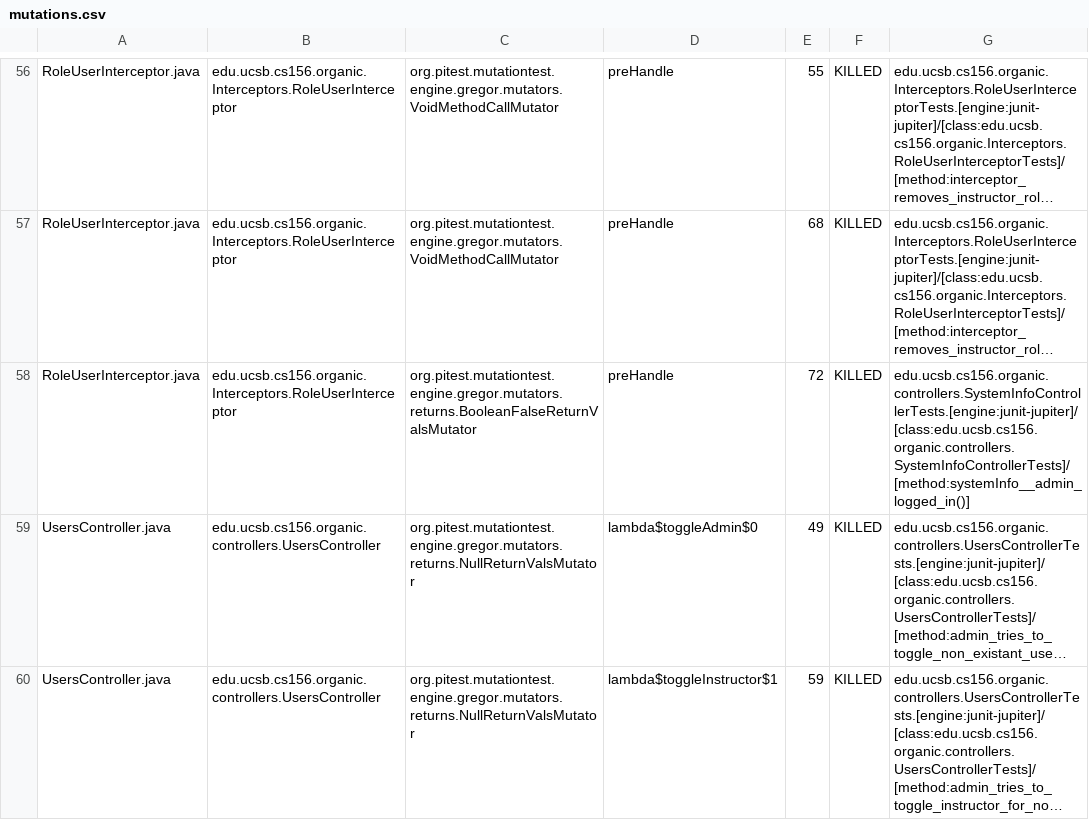
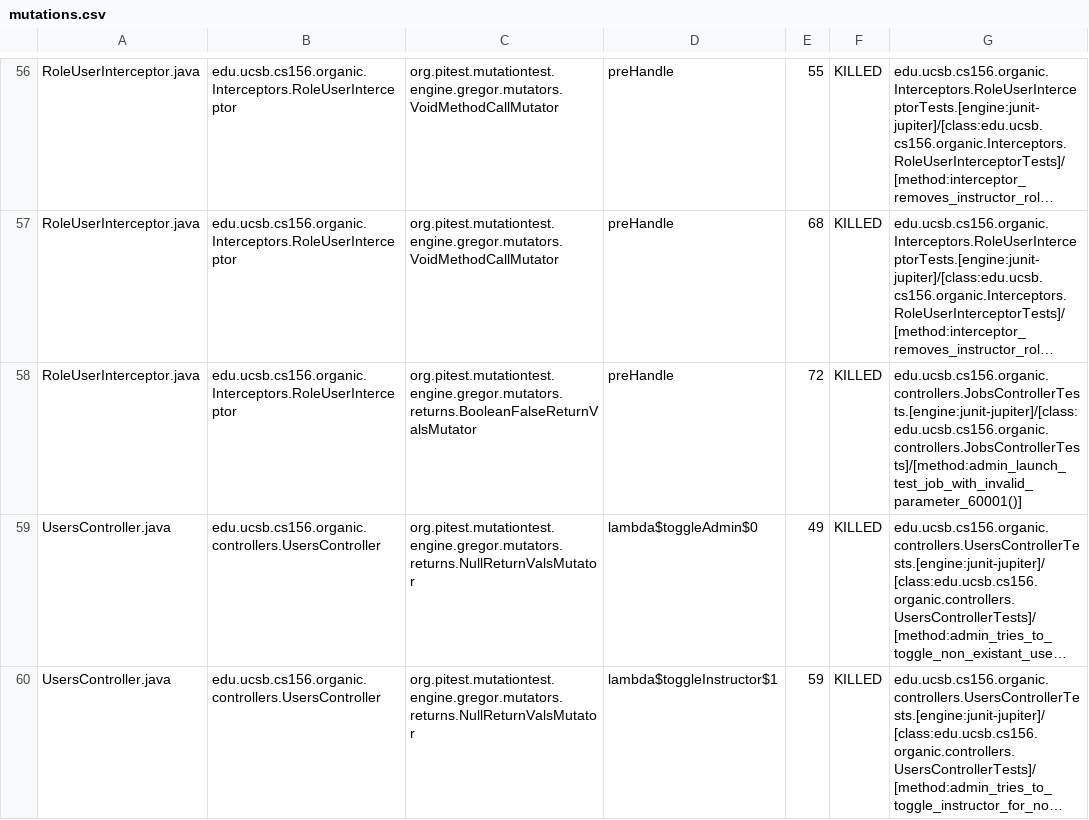
Before and after one commit to ucsb-cs156-f23/proj-organic-f23-6pm-1, a CSV file: prs/57/pitest/mutations.csv, drawn as a sheet; only a part is shown, gaps mark what is left out; long unchanged cells end in …; the diff covers the shown part only; the diff names each change by its address in the sheet, - before the commit and + after, or states it on an @@ line.

Commit message:
Deploying to gh-pages from @ ucsb-cs156-f23/proj-organic-f23-6pm-1@14f19b9bbb6a7c5481ccf8f68dd00cf4cd793cf0 🚀

```diff
--- a/prs/57/pitest/mutations.csv
+++ b/prs/57/pitest/mutations.csv
-G58: edu.ucsb.cs156.organic.controllers.SystemInfoControllerTests.[engine:junit-jupiter]/[class:edu.ucsb.cs156.organic.controllers.SystemInfoControllerTests]/[method:systemInfo__admin_logged_in()]
+G58: edu.ucsb.cs156.organic.controllers.JobsControllerTests.[engine:junit-jupiter]/[class:edu.ucsb.cs156.organic.controllers.JobsControllerTests]/[method:admin_launch_test_job_with_invalid_parameter_60001()]
```
Also changed, not shown: 16 edited cells elsewhere in this file, 16 other files.
